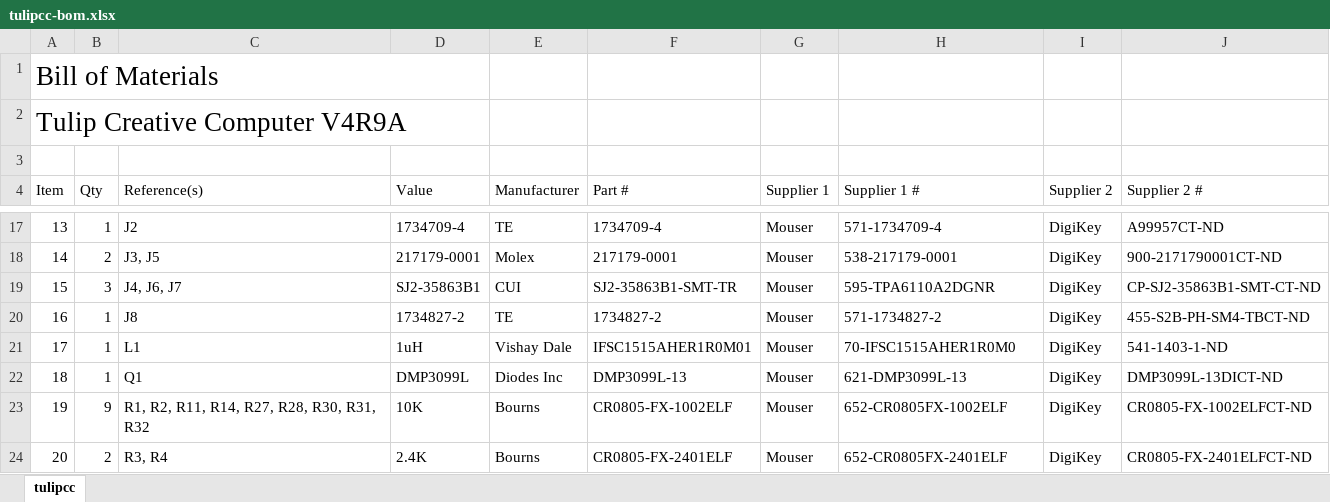
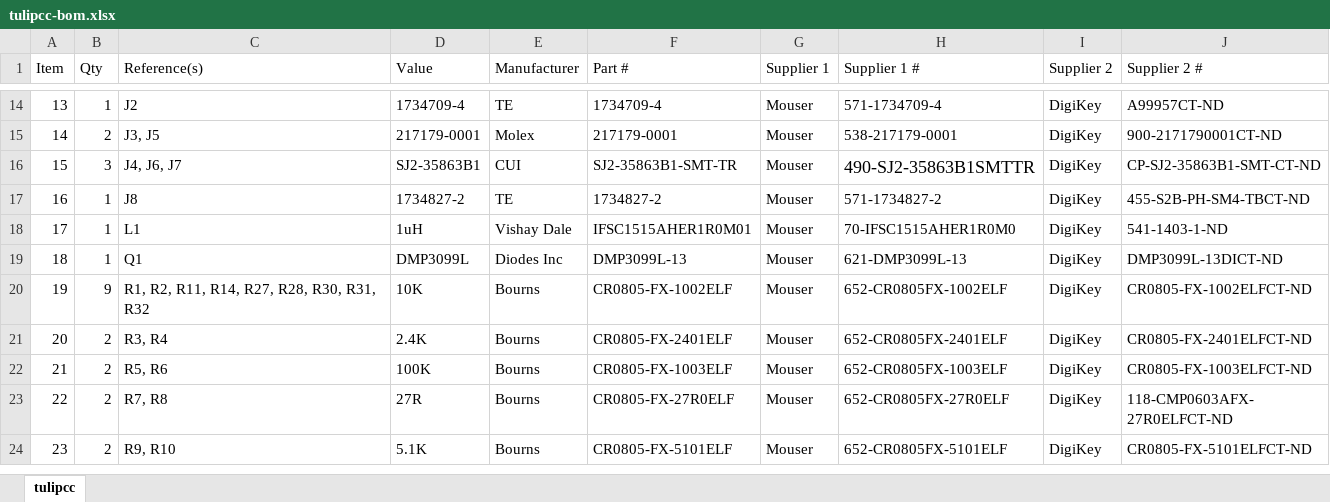
Before and after one commit to shorepine/tulipcc, an Excel workbook: docs/pcbs/tulip4_board_v4r9/tulipcc-bom.xlsx, sheet tulipcc, drawn as a sheet; only a part is shown, gaps mark what is left out; the shorter side is filled out with more unchanged rows; values as stored, in another font and other column widths than the file's, no borders; table styles not drawn; removed rows and columns are numbered as before the commit, all else as after; the diff names each change by its address in the sheet, - before the commit and + after, or states it on an @@ line.

Commit message:
wrong part ID for the 3.5mm jacks in r9

```diff
--- a/docs/pcbs/tulip4_board_v4r9/tulipcc-bom.xlsx (sheet tulipcc)
+++ b/docs/pcbs/tulip4_board_v4r9/tulipcc-bom.xlsx (sheet tulipcc)
-row 1: Bill of Materials
-row 2: Tulip Creative Computer V4R9A
-row 3: (empty)
-H16 (Supplier 1 #): 595-TPA6110A2DGNR
+H16 (Supplier 1 #): 490-SJ2-35863B1SMTTR
@@ H16 text size: larger @@
```
